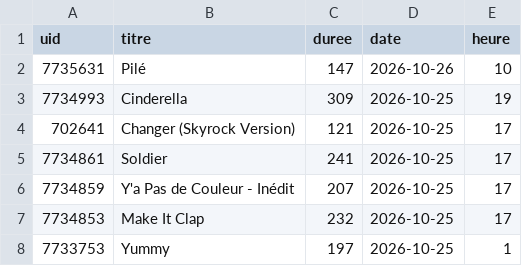
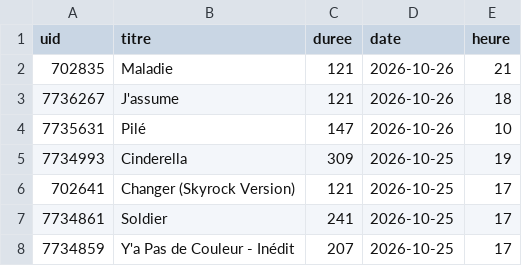
Before and after one commit to gunout/skyrock-monitor, a CSV file: resultats/12_sans_artiste.csv, drawn as a sheet; only a part is shown; the shorter side is filled out with more unchanged rows; the diff names each change by its address in the sheet, - before the commit and + after, or states it on an @@ line.

```diff
--- a/resultats/12_sans_artiste.csv
+++ b/resultats/12_sans_artiste.csv
+row 2: 702835 | Maladie | 121 | 2026-10-26 | 21
+row 3: 7736267 | J'assume | 121 | 2026-10-26 | 18
```
Also changed, not shown: resultats/01_top_artistes.csv, resultats/02_top_titres.csv, 15 other files.
